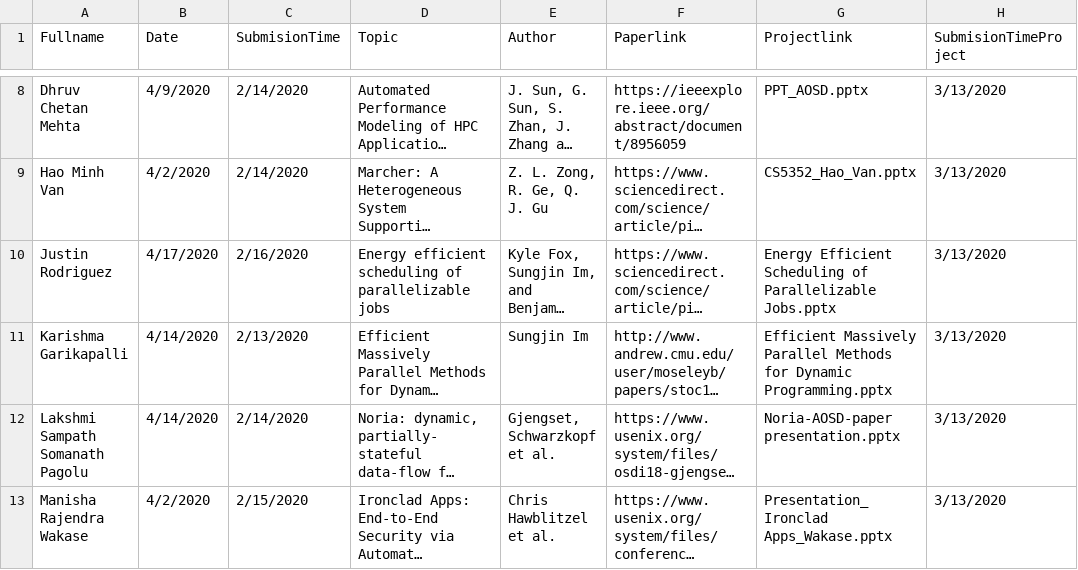
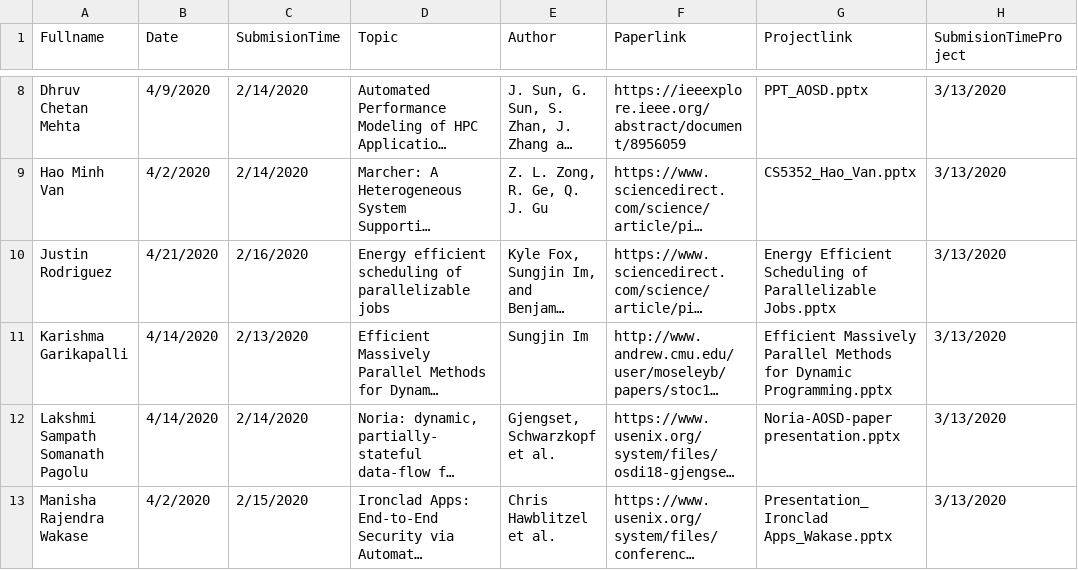
Before and after one commit to iDataVisualizationLab/CS5352, a TSV file: data/T1.tsv, drawn as a sheet; only a part is shown, gaps mark what is left out; long unchanged cells end in …; the diff names each change by its address in the sheet, - before the commit and + after, or states it on an @@ line.

Commit message:
Update T1.tsv

```diff
--- a/data/T1.tsv
+++ b/data/T1.tsv
-B10 (Date): 4/17/2020
+B10 (Date): 4/21/2020
```
